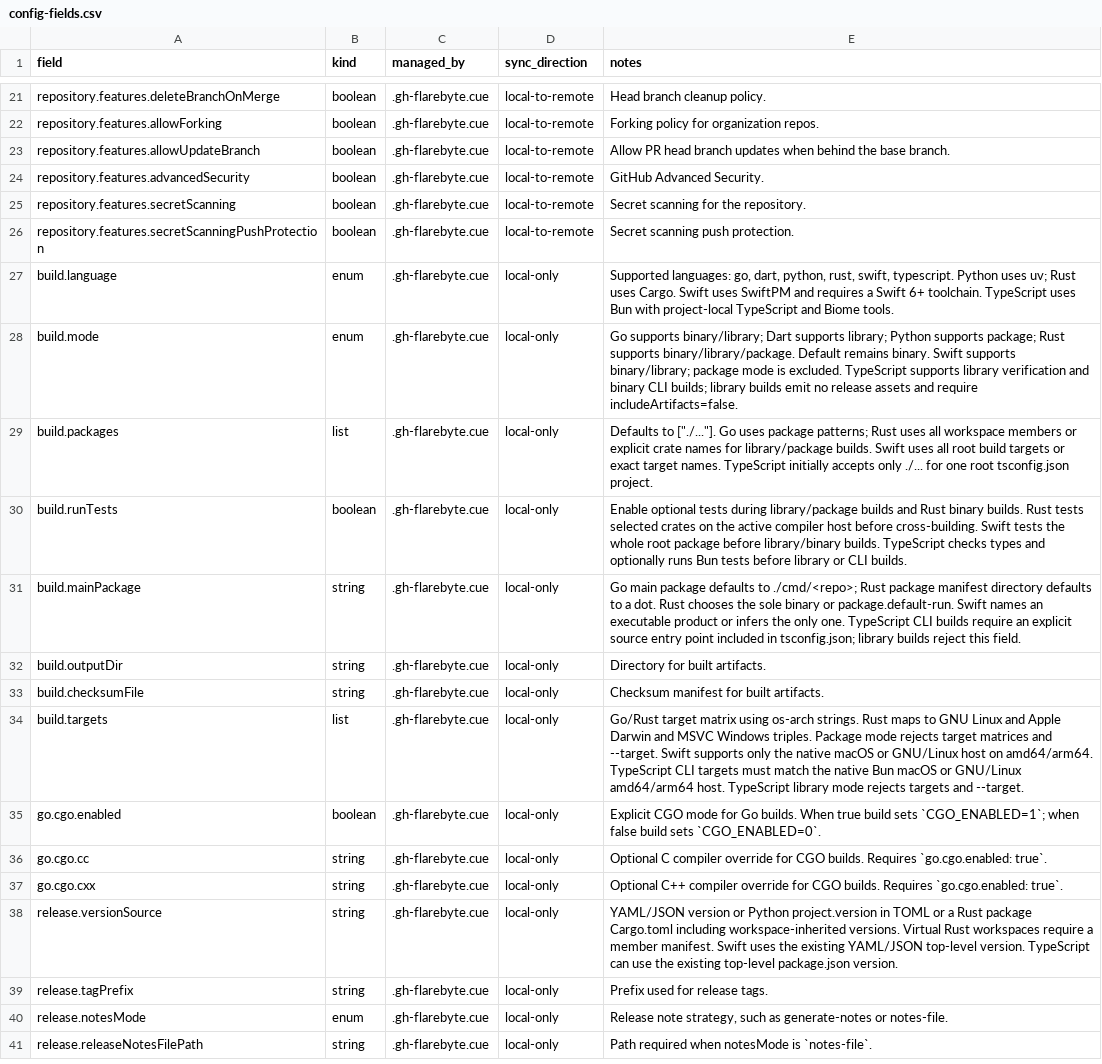
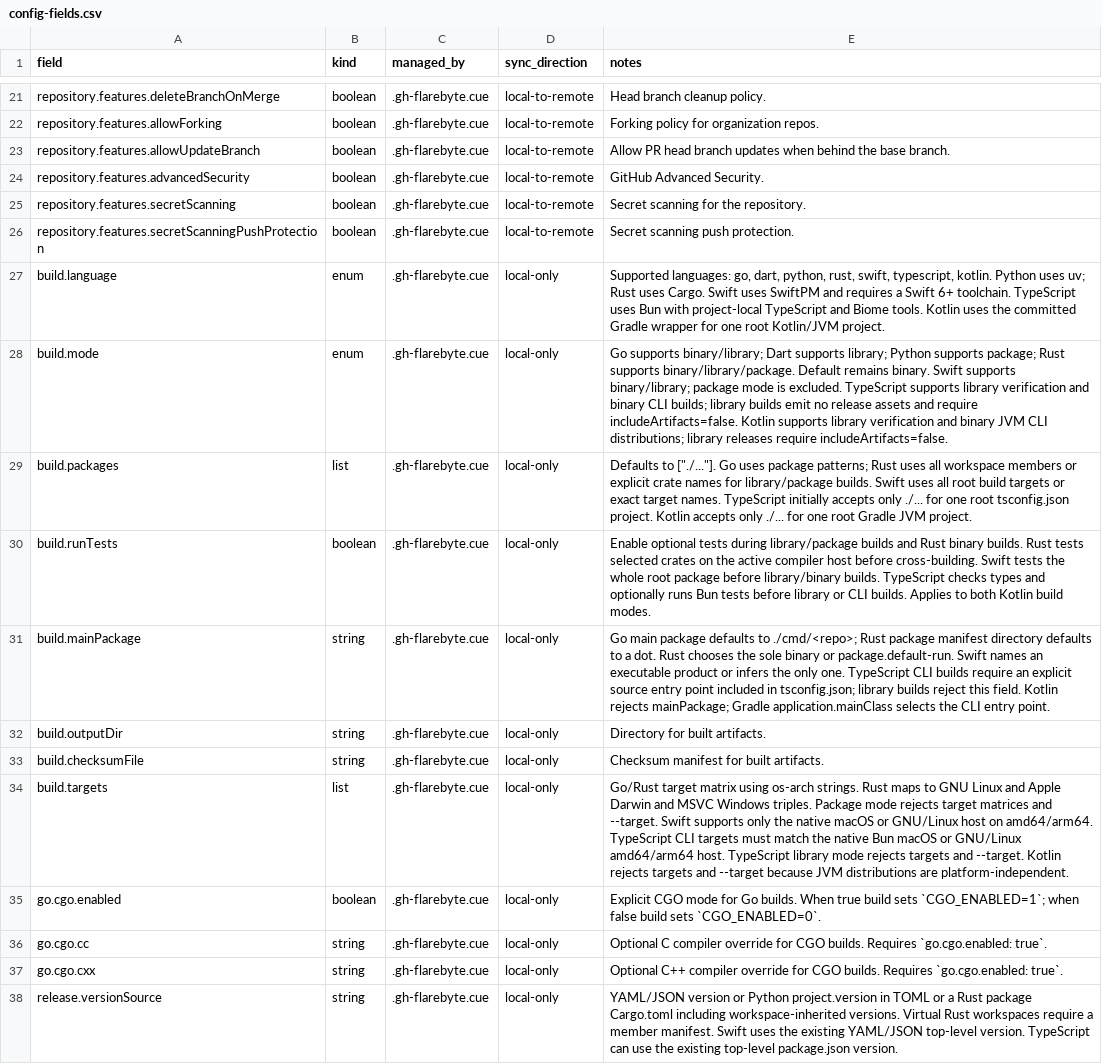
Before and after one commit to flarebyte/gh-flarebyte, a CSV file: doc/design-meta/examples/config-fields.csv, drawn as a sheet; only a part is shown, gaps mark what is left out; the shorter side is filled out with more unchanged rows.

```diff
--- a/doc/design-meta/examples/config-fields.csv
+++ b/doc/design-meta/examples/config-fields.csv
@@ -26,10 +26,10 @@ repository.features.secretScanning,boolean,.gh-flarebyte.cue,local-to-remote,Sec
 repository.features.secretScanningPushProtection,boolean,.gh-flarebyte.cue,local-to-remote,Secret scanning push protection.
-build.language,enum,.gh-flarebyte.cue,local-only,"Supported languages: go, dart, python, rust, swift, typescript. Python uses uv; Rust uses Cargo. Swift uses SwiftPM and requires a Swift 6+ toolchain. TypeScript uses Bun with project-local TypeScript and Biome tools."
-build.mode,enum,.gh-flarebyte.cue,local-only,Go supports binary/library; Dart supports library; Python supports package; Rust supports binary/library/package. Default remains binary. Swift supports binary/library; package mode is excluded. TypeScript supports library verification and binary CLI builds; library builds emit no release assets and require includeArtifacts=false.
-build.packages,list,.gh-flarebyte.cue,local-only,"Defaults to [""./...""]. Go uses package patterns; Rust uses all workspace members or explicit crate names for library/package builds. Swift uses all root build targets or exact target names. TypeScript initially accepts only ./... for one root tsconfig.json project."
-build.runTests,boolean,.gh-flarebyte.cue,local-only,Enable optional tests during library/package builds and Rust binary builds. Rust tests selected crates on the active compiler host before cross-building. Swift tests the whole root package before library/binary builds. TypeScript checks types and optionally runs Bun tests before library or CLI builds.
-build.mainPackage,string,.gh-flarebyte.cue,local-only,Go main package defaults to ./cmd/<repo>; Rust package manifest directory defaults to a dot. Rust chooses the sole binary or package.default-run. Swift names an executable product or infers the only one. TypeScript CLI builds require an explicit source entry point included in tsconfig.json; library builds reject this field.
+build.language,enum,.gh-flarebyte.cue,local-only,"Supported languages: go, dart, python, rust, swift, typescript, kotlin. Python uses uv; Rust uses Cargo. Swift uses SwiftPM and requires a Swift 6+ toolchain. TypeScript uses Bun with project-local TypeScript and Biome tools. Kotlin uses the committed Gradle wrapper for one root Kotlin/JVM project."
+build.mode,enum,.gh-flarebyte.cue,local-only,Go supports binary/library; Dart supports library; Python supports package; Rust supports binary/library/package. Default remains binary. Swift supports binary/library; package mode is excluded. TypeScript supports library verification and binary CLI builds; library builds emit no release assets and require includeArtifacts=false. Kotlin supports library verification and binary JVM CLI distributions; library releases require includeArtifacts=false.
+build.packages,list,.gh-flarebyte.cue,local-only,"Defaults to [""./...""]. Go uses package patterns; Rust uses all workspace members or explicit crate names for library/package builds. Swift uses all root build targets or exact target names. TypeScript initially accepts only ./... for one root tsconfig.json project. Kotlin accepts only ./... for one root Gradle JVM project."
+build.runTests,boolean,.gh-flarebyte.cue,local-only,Enable optional tests during library/package builds and Rust binary builds. Rust tests selected crates on the active compiler host before cross-building. Swift tests the whole root package before library/binary builds. TypeScript checks types and optionally runs Bun tests before library or CLI builds. Applies to both Kotlin build modes.
+build.mainPackage,string,.gh-flarebyte.cue,local-only,Go main package defaults to ./cmd/<repo>; Rust package manifest directory defaults to a dot. Rust chooses the sole binary or package.default-run. Swift names an executable product or infers the only one. TypeScript CLI builds require an explicit source entry point included in tsconfig.json; library builds reject this field. Kotlin rejects mainPackage; Gradle application.mainClass selects the CLI entry point.
 build.outputDir,string,.gh-flarebyte.cue,local-only,Directory for built artifacts.
 build.checksumFile,string,.gh-flarebyte.cue,local-only,Checksum manifest for built artifacts.
-build.targets,list,.gh-flarebyte.cue,local-only,Go/Rust target matrix using os-arch strings. Rust maps to GNU Linux and Apple Darwin and MSVC Windows triples. Package mode rejects target matrices and --target. Swift supports only the native macOS or GNU/Linux host on amd64/arm64. TypeScript CLI targets must match the native Bun macOS or GNU/Linux amd64/arm64 host. TypeScript library mode rejects targets and --target.
+build.targets,list,.gh-flarebyte.cue,local-only,Go/Rust target matrix using os-arch strings. Rust maps to GNU Linux and Apple Darwin and MSVC Windows triples. Package mode rejects target matrices and --target. Swift supports only the native macOS or GNU/Linux host on amd64/arm64. TypeScript CLI targets must match the native Bun macOS or GNU/Linux amd64/arm64 host. TypeScript library mode rejects targets and --target. Kotlin rejects targets and --target because JVM distributions are platform-independent.
 go.cgo.enabled,boolean,.gh-flarebyte.cue,local-only,Explicit CGO mode for Go builds. When true build sets `CGO_ENABLED=1`; when false build sets `CGO_ENABLED=0`.
```
Also changed, not shown: doc/design-meta/examples/build-artifacts.csv, doc/design-meta/examples/command-matrix.csv, 36 other files.
